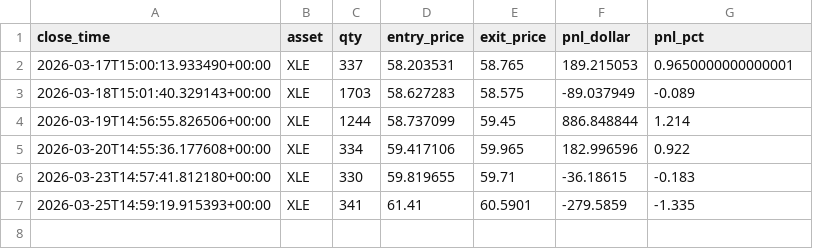
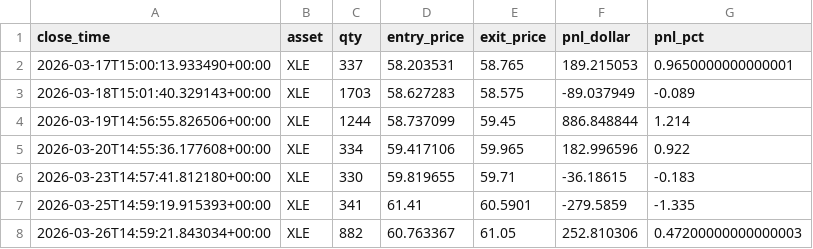
Before and after one commit to dhardestylewis/trading_research, a CSV file: reports/canary/alpaca_trades.csv, drawn as a sheet; the diff names each change by its address in the sheet, - before the commit and + after, or states it on an @@ line.

```diff
--- a/reports/canary/alpaca_trades.csv
+++ b/reports/canary/alpaca_trades.csv
+row 8: 2026-03-26T14:59:21.843034+00:00 | XLE | 882 | 60.763367 | 61.05 | 252.810306 | 0.47200000000000003
```
Also changed, not shown: reports/canary/alpaca_signals.csv, 1 other file.
